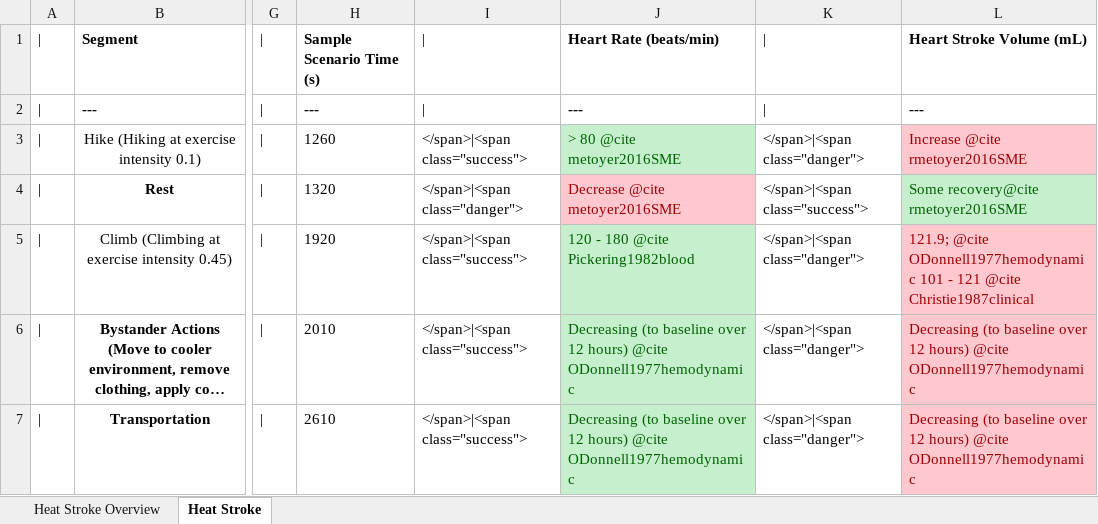
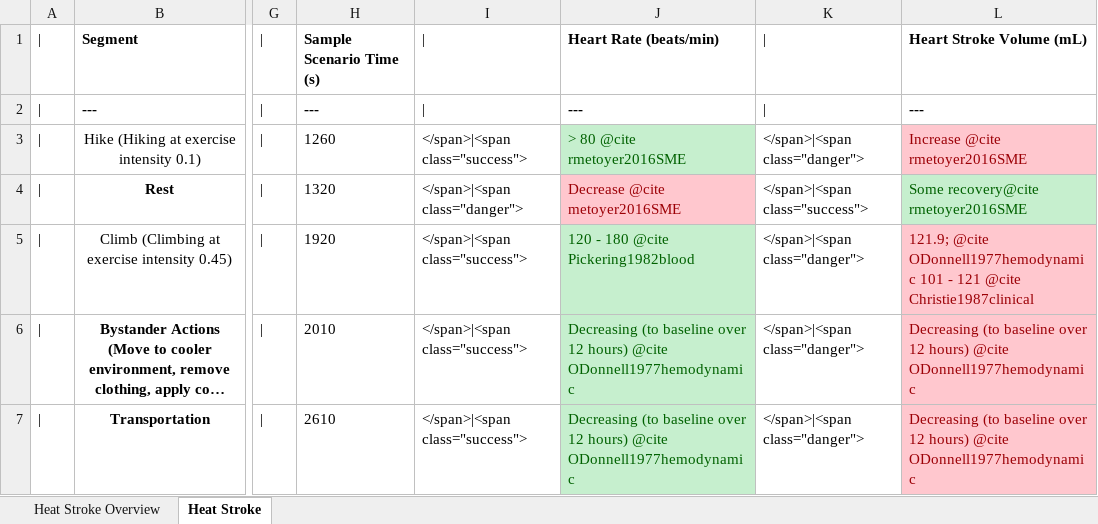
Before and after one commit to shawnhuyiwen/pulse, an Excel workbook: data/human/adult/validation/Scenarios/Showcases/HeatStrokeValidation.xlsx, sheet Heat Stroke, drawn as a sheet; only a part is shown, gaps mark what is left out; long unchanged cells end in …; values as stored, in another font and other column widths than the file's, no borders; the diff names each change by its address in the sheet, - before the commit and + after, or states it on an @@ line.

```diff
--- a/data/human/adult/validation/Scenarios/Showcases/HeatStrokeValidation.xlsx (sheet Heat Stroke)
+++ b/data/human/adult/validation/Scenarios/Showcases/HeatStrokeValidation.xlsx (sheet Heat Stroke)
-J3: > 80 @cite metoyer2016SME
+J3: > 80 @cite rmetoyer2016SME
```
Also changed, not shown: data/human/adult/validation/Scenarios/Showcases/CombatMultitraumaValidation.xlsx, 1 other file.
